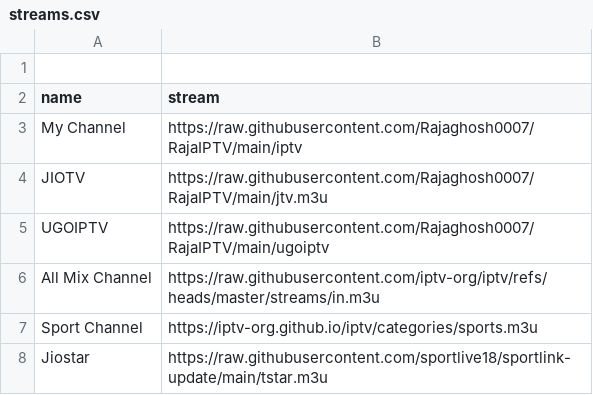
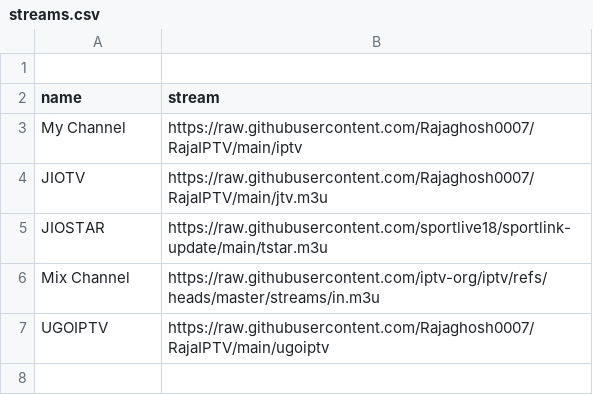
Before and after one commit to Rajaghosh0007/RajaIPTV, a CSV file: Data/streams.csv, drawn as a sheet; removed rows and columns are numbered as before the commit, all else as after; the diff names each change by its address in the sheet, - before the commit and + after, or states it on an @@ line.

Commit message:
Update streams.csv

```diff
--- a/Data/streams.csv
+++ b/Data/streams.csv
+row 5: JIOSTAR | https://raw.githubusercontent.com/sportlive18/sportlink-update/main/tstar.m3u
+row 6: Mix Channel | https://raw.githubusercontent.com/iptv-org/iptv/refs/heads/master/streams/in.m3u
-row 6: All Mix Channel | https://raw.githubusercontent.com/iptv-org/iptv/refs/heads/master/streams/in.m3u
-row 7: Sport Channel | https://iptv-org.github.io/iptv/categories/sports.m3u
-row 8: Jiostar | https://raw.githubusercontent.com/sportlive18/sportlink-update/main/tstar.m3u
```
